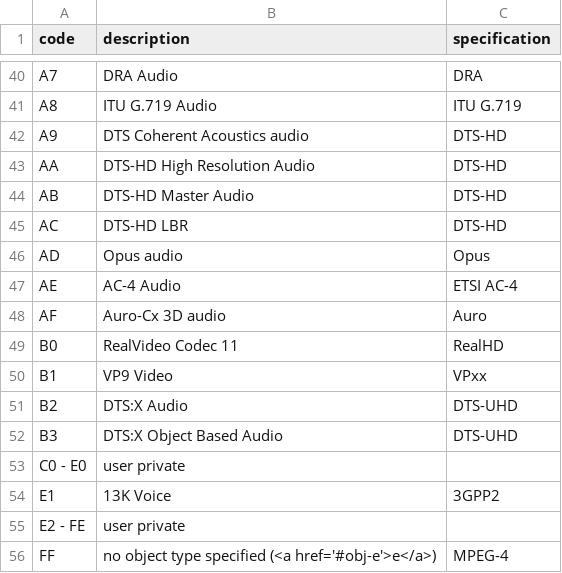
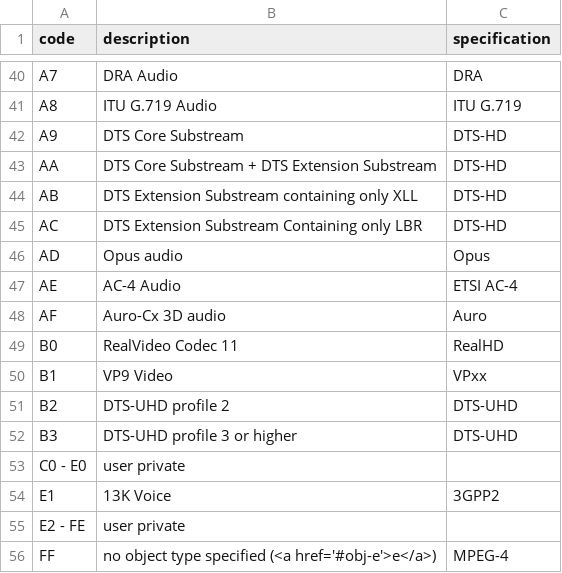
Before and after one commit to mp4ra/mp4ra.github.io, a CSV file: CSV/oti.csv, drawn as a sheet; only a part is shown, gaps mark what is left out.

Commit message:
Update oti.csv

```diff
--- a/CSV/oti.csv
+++ b/CSV/oti.csv
@@ -41,6 +41,6 @@ A7,DRA Audio,DRA
 A8,ITU G.719 Audio,ITU G.719
-A9,DTS Coherent Acoustics audio,DTS-HD
-AA,DTS-HD High Resolution Audio,DTS-HD
-AB,DTS-HD Master Audio,DTS-HD
-AC,"DTS-HD LBR",DTS-HD
+A9,DTS Core Substream,DTS-HD
+AA,DTS Core Substream + DTS Extension Substream,DTS-HD
+AB,DTS Extension Substream containing only XLL,DTS-HD
+AC,DTS Extension Substream Containing only LBR,DTS-HD
 AD,Opus audio,Opus
@@ -50,4 +50,4 @@ B0,RealVideo Codec 11,RealHD
 B1,VP9 Video,VPxx
-B2,DTS:X Audio,DTS-UHD
-B3,DTS:X Object Based Audio,DTS-UHD
+B2,DTS-UHD profile 2,DTS-UHD
+B3,DTS-UHD profile 3 or higher,DTS-UHD
 C0 - E0,user private,
```
